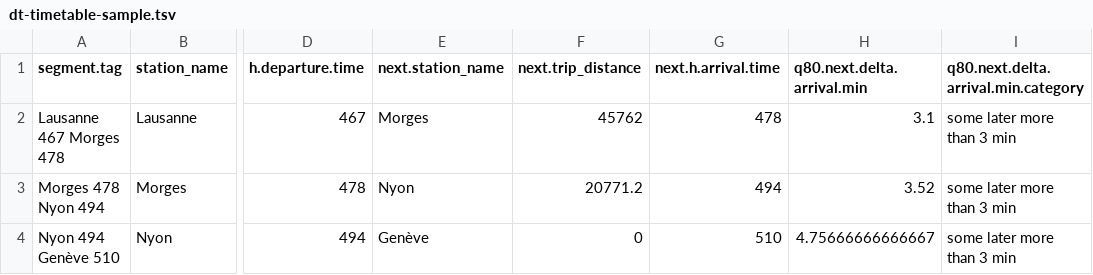
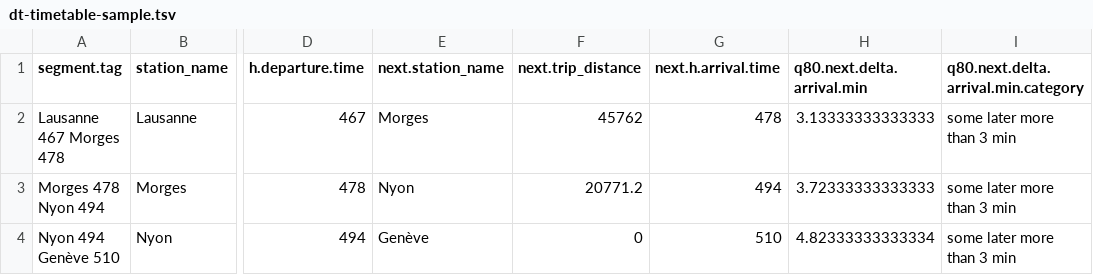
Before and after one commit to alexmasselot/swiss-transport-data, a TSV file: data/dt-timetable-sample.tsv, drawn as a sheet; only a part is shown, gaps mark what is left out; the diff names each change by its address in the sheet, - before the commit and + after, or states it on an @@ line.

```diff
--- a/data/dt-timetable-sample.tsv
+++ b/data/dt-timetable-sample.tsv
-H2 (q80.next.delta.arrival.min): 3.1
+H2 (q80.next.delta.arrival.min): 3.13333333333333
-H3 (q80.next.delta.arrival.min): 3.52
+H3 (q80.next.delta.arrival.min): 3.72333333333333
-H4 (q80.next.delta.arrival.min): 4.75666666666667
+H4 (q80.next.delta.arrival.min): 4.82333333333334
```
Also changed, not shown: 2 other files.
